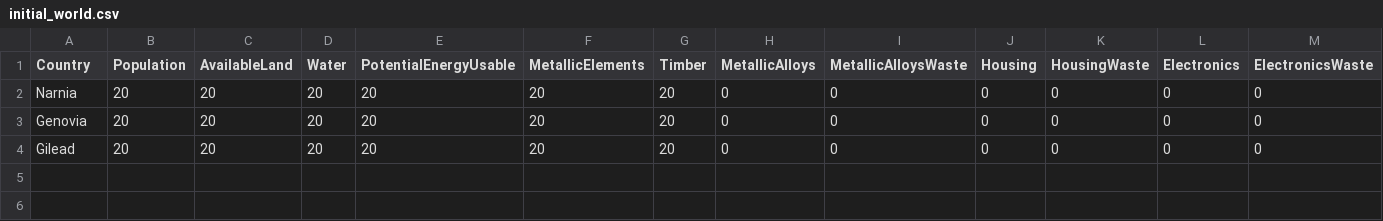
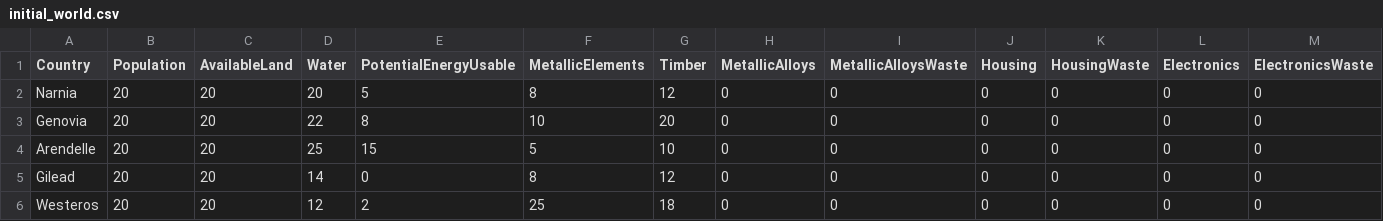
Before and after one commit to jennasgarlata/CS5260-WorldTradeProject, a CSV file: data/initial_world.csv, drawn as a sheet.

```diff
--- a/data/initial_world.csv
+++ b/data/initial_world.csv
@@ -1,4 +1,6 @@
 Country,Population,AvailableLand,Water,PotentialEnergyUsable,MetallicElements,Timber,MetallicAlloys,MetallicAlloysWaste,Housing,HousingWaste,Electronics,ElectronicsWaste
-Narnia,20,20,20,20,20,20,0,0,0,0,0,0
-Genovia,20,20,20,20,20,20,0,0,0,0,0,0
-Gilead,20,20,20,20,20,20,0,0,0,0,0,0
+Narnia,20,20,20,5,8,12,0,0,0,0,0,0
+Genovia,20,20,22,8,10,20,0,0,0,0,0,0
+Arendelle,20,20,25,15,5,10,0,0,0,0,0,0
+Gilead,20,20,14,0,8,12,0,0,0,0,0,0
+Westeros,20,20,12,2,25,18,0,0,0,0,0,0
```
Also changed, not shown: data/resource_weights.csv, 9 other files.
